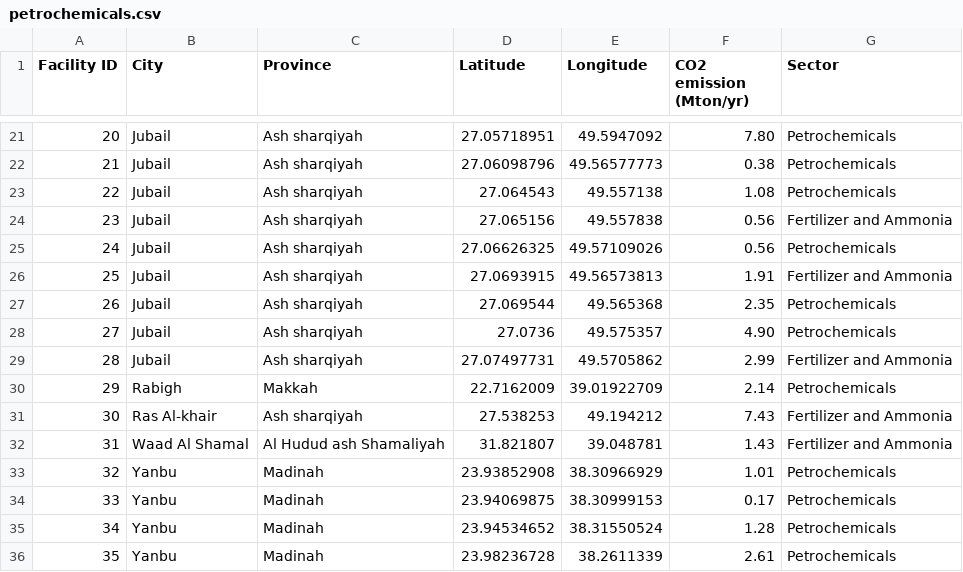
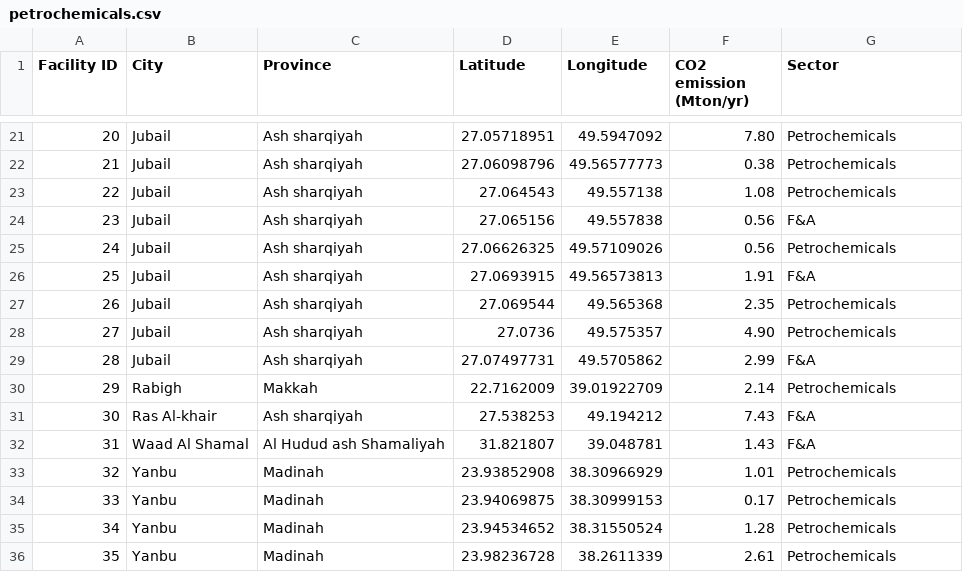
Before and after one commit to shaikhon/co2, a CSV file: data/by_sector/petrochemicals.csv, drawn as a sheet; only a part is shown, gaps mark what is left out.

Commit message:
Update petrochemicals.csv

```diff
--- a/data/by_sector/petrochemicals.csv
+++ b/data/by_sector/petrochemicals.csv
@@ -23,11 +23,11 @@
 22,Jubail,Ash sharqiyah,27.064543,49.557138,1.08,Petrochemicals
-23,Jubail,Ash sharqiyah,27.065156,49.557838,0.56,Fertilizer and Ammonia
+23,Jubail,Ash sharqiyah,27.065156,49.557838,0.56,F&A
 24,Jubail,Ash sharqiyah,27.06626325,49.57109026,0.56,Petrochemicals
-25,Jubail,Ash sharqiyah,27.0693915,49.56573813,1.91,Fertilizer and Ammonia
+25,Jubail,Ash sharqiyah,27.0693915,49.56573813,1.91,F&A
 26,Jubail,Ash sharqiyah,27.069544,49.565368,2.35,Petrochemicals
 27,Jubail,Ash sharqiyah,27.0736,49.575357,4.90,Petrochemicals
-28,Jubail,Ash sharqiyah,27.07497731,49.5705862,2.99,Fertilizer and Ammonia
+28,Jubail,Ash sharqiyah,27.07497731,49.5705862,2.99,F&A
 29,Rabigh,Makkah,22.7162009,39.01922709,2.14,Petrochemicals
-30,Ras Al-khair,Ash sharqiyah,27.538253,49.194212,7.43,Fertilizer and Ammonia
-31,Waad Al Shamal,Al Hudud ash Shamaliyah,31.821807,39.048781,1.43,Fertilizer and Ammonia
+30,Ras Al-khair,Ash sharqiyah,27.538253,49.194212,7.43,F&A
+31,Waad Al Shamal,Al Hudud ash Shamaliyah,31.821807,39.048781,1.43,F&A
 32,Yanbu,Madinah,23.93852908,38.30966929,1.01,Petrochemicals
```
